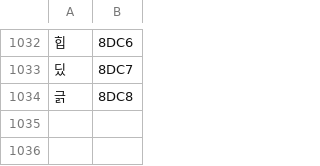
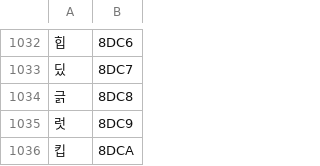
Before and after one commit to hospi0/anearth-kr-patch, a TSV file: work/charmap.tsv, drawn as a sheet; only a part is shown, gaps mark what is left out.

```diff
--- a/work/charmap.tsv
+++ b/work/charmap.tsv
@@ -1034 +1034,3 @@
 긁	8DC8
+럿	8DC9
+킵	8DCA
```
Also changed, not shown: work/boxes.tsv, work/text/game_plain.tsv, 11 other files.
